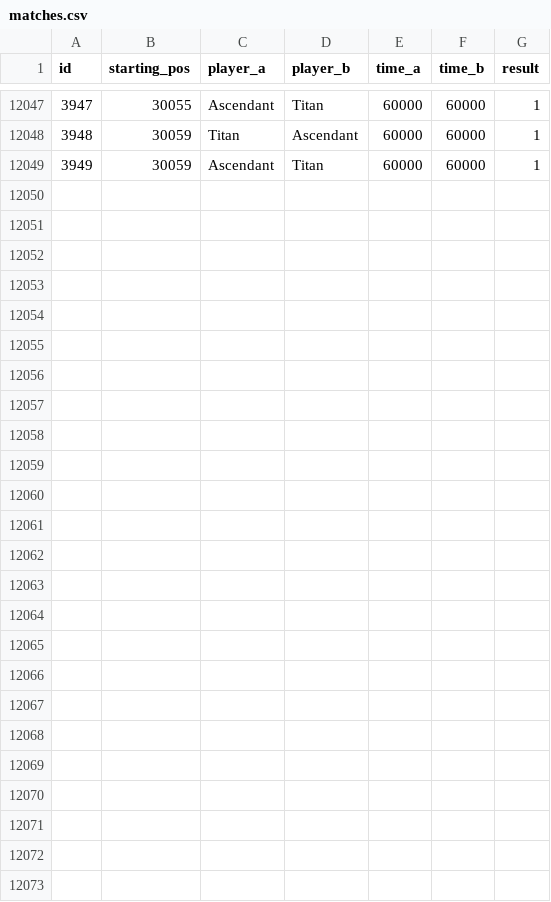
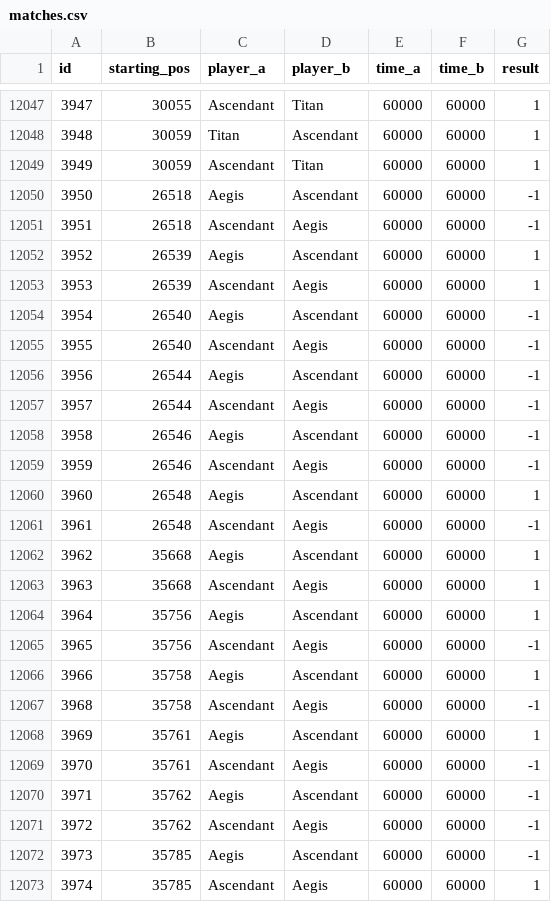
Before and after one commit to PaMeirelles/cpp-santorini, a CSV file: matches.csv, drawn as a sheet; only a part is shown, gaps mark what is left out; the diff names each change by its address in the sheet, - before the commit and + after, or states it on an @@ line.

```diff
--- a/matches.csv
+++ b/matches.csv
+row 12050: 3950 | 26518 | Aegis | Ascendant | 60000 | 60000 | -1
+row 12051: 3951 | 26518 | Ascendant | Aegis | 60000 | 60000 | -1
+row 12052: 3952 | 26539 | Aegis | Ascendant | 60000 | 60000 | 1
+row 12053: 3953 | 26539 | Ascendant | Aegis | 60000 | 60000 | 1
+row 12054: 3954 | 26540 | Aegis | Ascendant | 60000 | 60000 | -1
+row 12055: 3955 | 26540 | Ascendant | Aegis | 60000 | 60000 | -1
+row 12056: 3956 | 26544 | Aegis | Ascendant | 60000 | 60000 | -1
+row 12057: 3957 | 26544 | Ascendant | Aegis | 60000 | 60000 | -1
+row 12058: 3958 | 26546 | Aegis | Ascendant | 60000 | 60000 | -1
+row 12059: 3959 | 26546 | Ascendant | Aegis | 60000 | 60000 | -1
+row 12060: 3960 | 26548 | Aegis | Ascendant | 60000 | 60000 | 1
+row 12061: 3961 | 26548 | Ascendant | Aegis | 60000 | 60000 | -1
+row 12062: 3962 | 35668 | Aegis | Ascendant | 60000 | 60000 | 1
+row 12063: 3963 | 35668 | Ascendant | Aegis | 60000 | 60000 | 1
+row 12064: 3964 | 35756 | Aegis | Ascendant | 60000 | 60000 | 1
+row 12065: 3965 | 35756 | Ascendant | Aegis | 60000 | 60000 | -1
+row 12066: 3966 | 35758 | Aegis | Ascendant | 60000 | 60000 | 1
+row 12067: 3968 | 35758 | Ascendant | Aegis | 60000 | 60000 | -1
+row 12068: 3969 | 35761 | Aegis | Ascendant | 60000 | 60000 | 1
+row 12069: 3970 | 35761 | Ascendant | Aegis | 60000 | 60000 | -1
+row 12070: 3971 | 35762 | Aegis | Ascendant | 60000 | 60000 | -1
+row 12071: 3972 | 35762 | Ascendant | Aegis | 60000 | 60000 | -1
+row 12072: 3973 | 35785 | Aegis | Ascendant | 60000 | 60000 | -1
+row 12073: 3974 | 35785 | Ascendant | Aegis | 60000 | 60000 | 1
```
Also changed, not shown: confidence_interval.csv, 27 other files.
